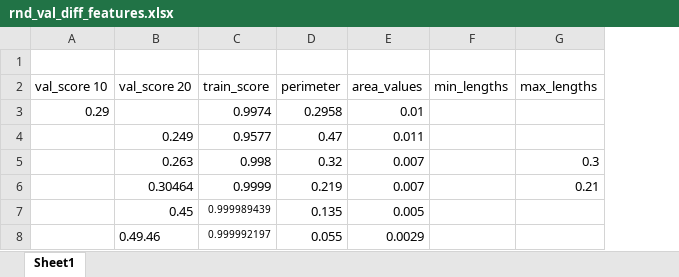
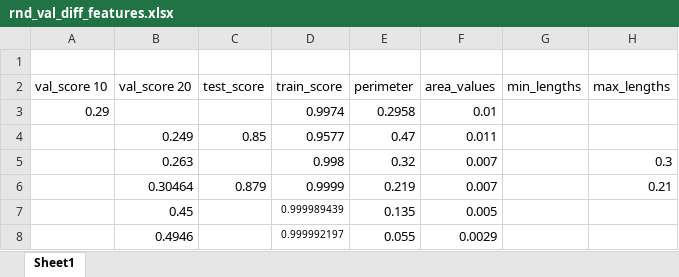
Before and after one commit to julien-rsbrg/geoproject, an Excel workbook: results/rnd_val_diff_features.xlsx, sheet Sheet1, drawn as a sheet; only a part is shown; values as stored, in another font and other column widths than the file's, no borders; the diff names each change by its address in the sheet, - before the commit and + after, or states it on an @@ line.

```diff
--- a/results/rnd_val_diff_features.xlsx (sheet Sheet1)
+++ b/results/rnd_val_diff_features.xlsx (sheet Sheet1)
+column C (test_score), rows 4-6: 0.85 |  | 0.879
-B8 (val_score 20): 0.49.46
+B8 (val_score 20): 0.4946
```
Also changed, not shown: 14 other files.
